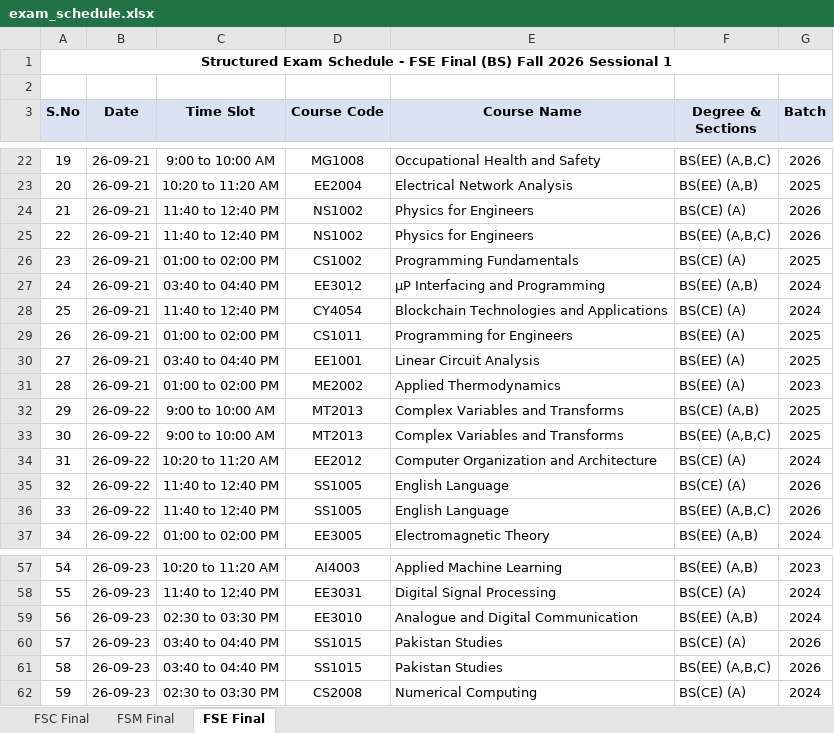
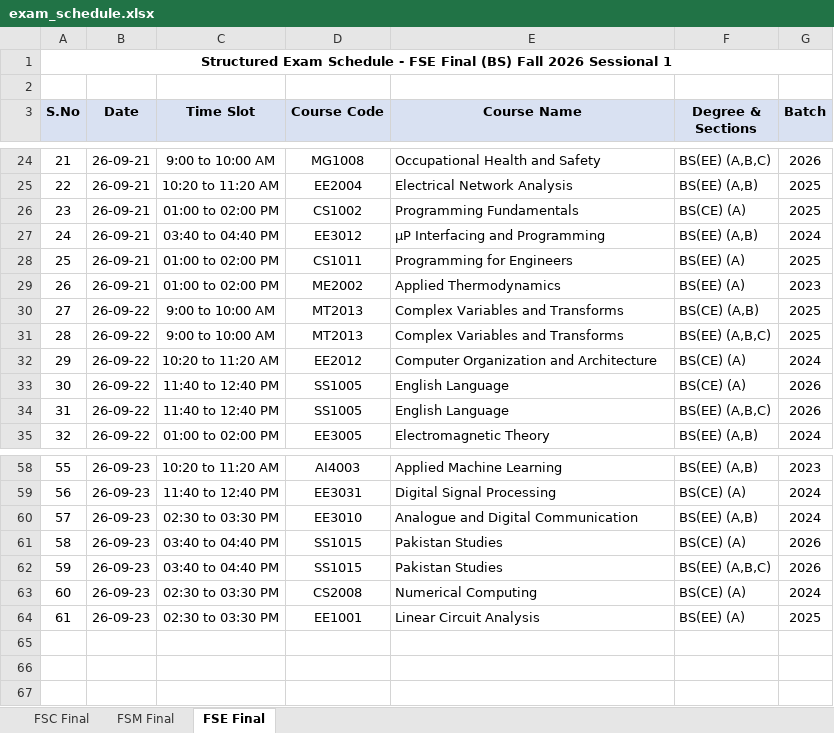
Before and after one commit to ammarasad2005/FAST-Utilities, an Excel workbook: exam_schedule.xlsx, sheet FSE Final, drawn as a sheet; only a part is shown, gaps mark what is left out; values as stored, in another font and other column widths than the file's, no borders; removed rows and columns are numbered as before the commit, all else as after; the diff covers the shown part only; the diff names each change by its address in the sheet, - before the commit and + after, or states it on an @@ line.

```diff
--- a/exam_schedule.xlsx (sheet FSE Final)
+++ b/exam_schedule.xlsx (sheet FSE Final)
@@ column A (S.No) renumbered between rows 13 and 63 @@
-row 24: 21 | 26-09-21 | 11:40 to 12:40 PM | NS1002 | Physics for Engineers | BS(CE) (A) | 2026
-row 25: 22 | 26-09-21 | 11:40 to 12:40 PM | NS1002 | Physics for Engineers | BS(EE) (A,B,C) | 2026
-row 28: 25 | 26-09-21 | 11:40 to 12:40 PM | CY4054 | Blockchain Technologies and Applications | BS(CE) (A) | 2024
-row 30: 27 | 26-09-21 | 03:40 to 04:40 PM | EE1001 | Linear Circuit Analysis | BS(EE) (A) | 2025
+row 64: 61 | 26-09-23 | 02:30 to 03:30 PM | EE1001 | Linear Circuit Analysis | BS(EE) (A) | 2025
```
Also changed, not shown: 6 added rows, 1 removed row and 16 edited cells elsewhere in this sheet, sheet FSC Final, sheet FSM Final, 3 other files.
